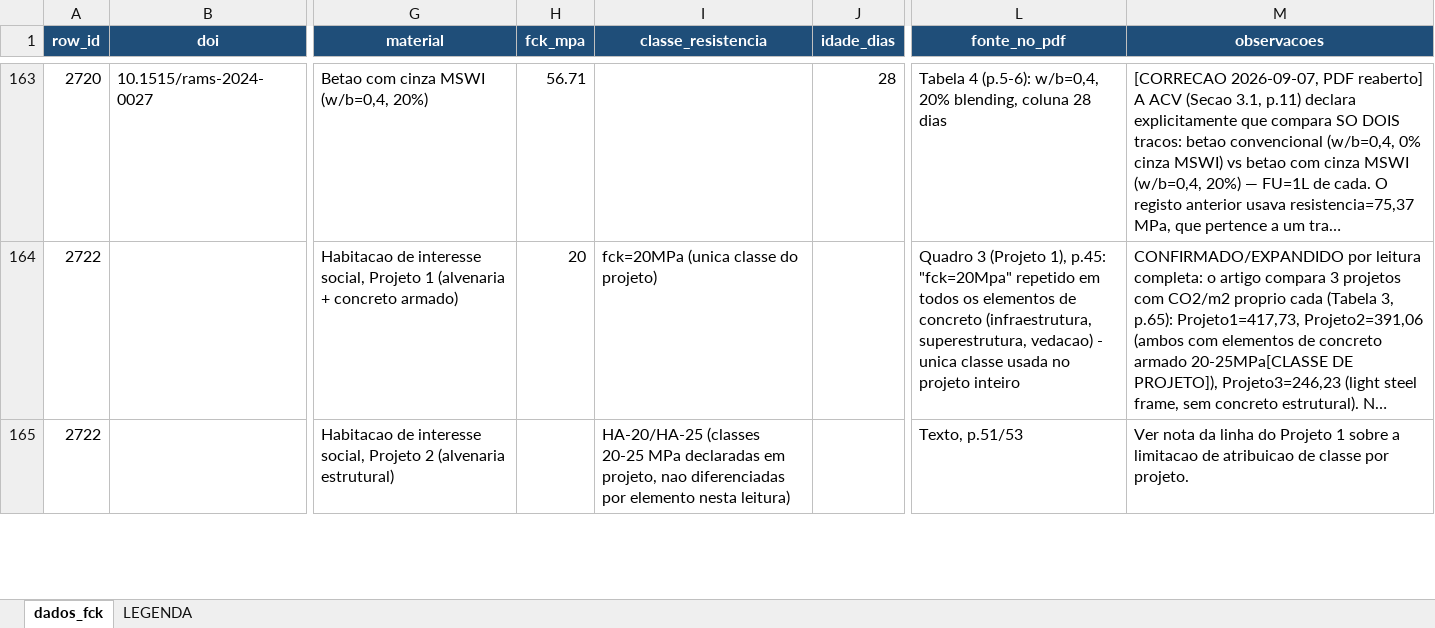
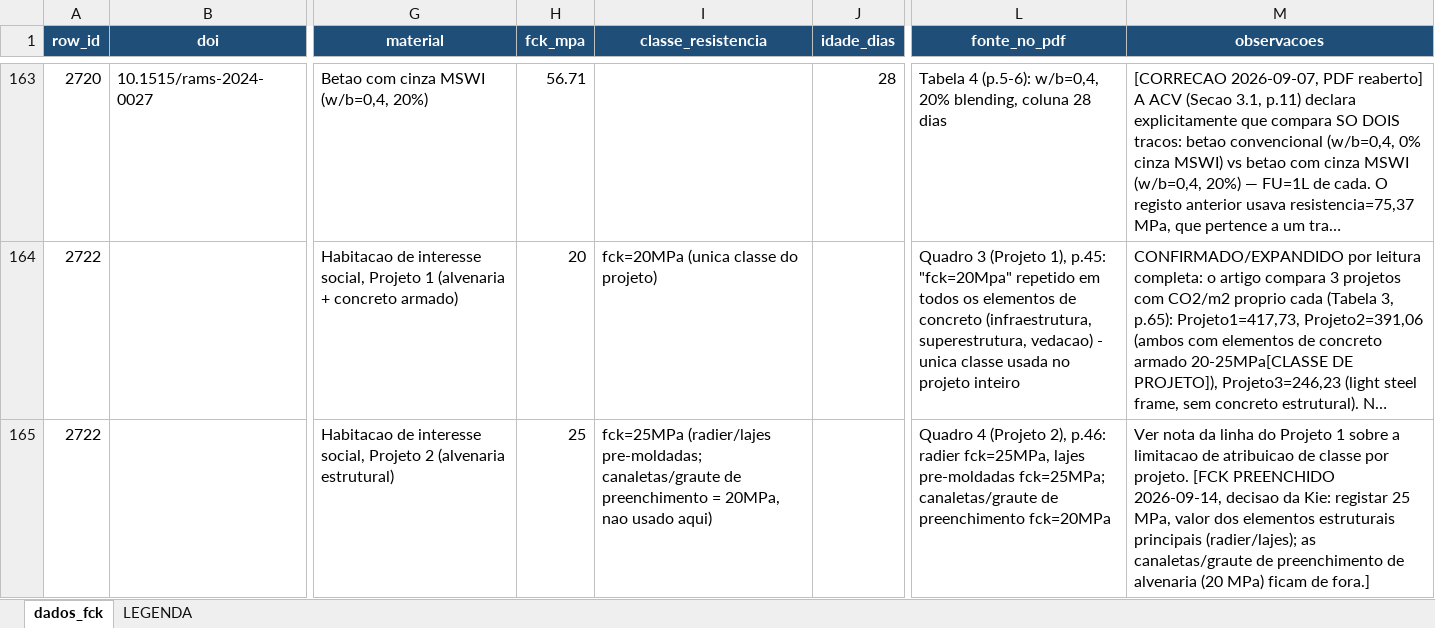
Before and after one commit to kielima/revisao-sistematica-literatura, an Excel workbook: meta_analysis_base.xlsx, sheet dados_fck, drawn as a sheet; only a part is shown, gaps mark what is left out; long unchanged cells end in …; values as stored, in another font and other column widths than the file's, no borders; the diff covers the shown part only; the diff names each change by its address in the sheet, - before the commit and + after, or states it on an @@ line.

```diff
--- a/meta_analysis_base.xlsx (sheet dados_fck)
+++ b/meta_analysis_base.xlsx (sheet dados_fck)
-H165 (fck_mpa): (empty)
+H165 (fck_mpa): 25
-I165 (classe_resistencia): HA-20/HA-25 (classes 20-25 MPa declaradas em projeto, nao diferenciadas por elemento nesta leitura)
+I165 (classe_resistencia): fck=25MPa (radier/lajes pre-moldadas; canaletas/graute de preenchimento = 20MPa, nao usado aqui)
-L165 (fonte_no_pdf): Texto, p.51/53
+L165 (fonte_no_pdf): Quadro 4 (Projeto 2), p.46: radier fck=25MPa, lajes pre-moldadas fck=25MPa; canaletas/graute de preenchimento fck=20MPa
-M165 (observacoes): …por projeto.
+M165 (observacoes): …por projeto. [FCK PREENCHIDO 2026-09-14, decisao da Kie: registar 25 MPa, valor dos elementos estruturais principais (radier/lajes); as canaletas/graute de preenchimento de alvenaria (20 MPa) ficam de fora.]
```
Also changed, not shown: 5 edited cells elsewhere in this sheet.
